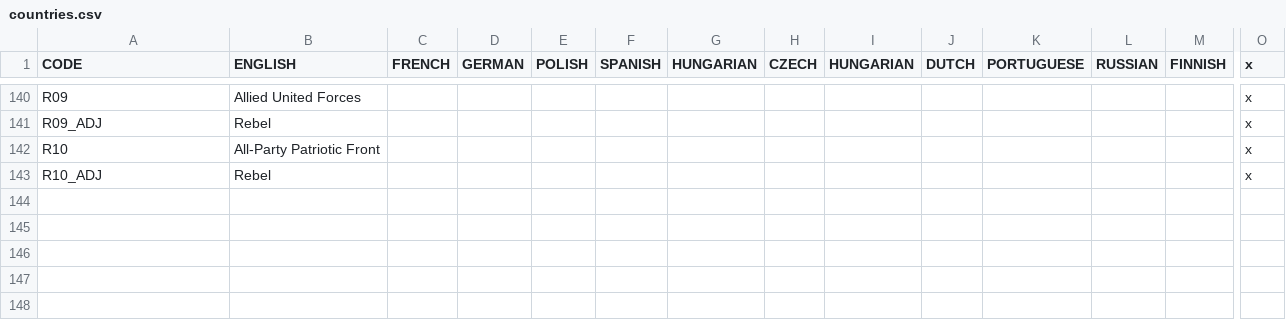
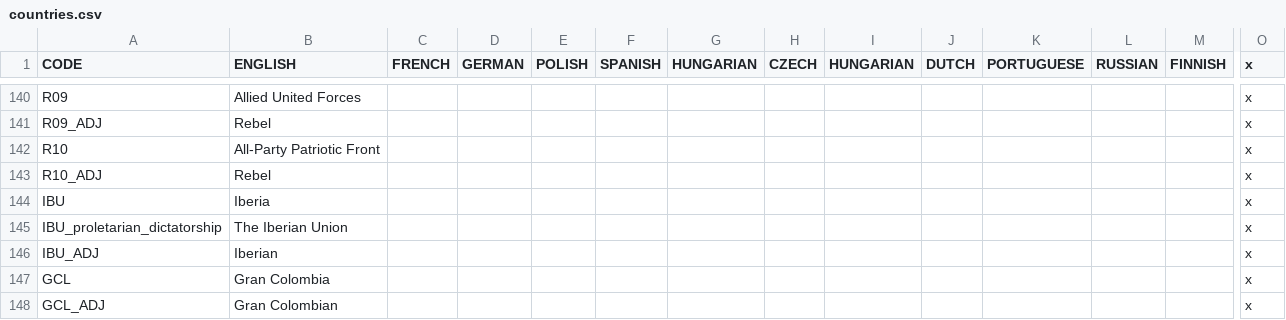
Before and after one commit to settintotrieste/Victoria-2-Cold-War-Enhancement-Mod-CWE, a CSV file: CWE/localisation/countries.csv, drawn as a sheet; only a part is shown, gaps mark what is left out; rows hold the shown columns only; the diff names each change by its address in the sheet, - before the commit and + after, or states it on an @@ line.

```diff
--- a/CWE/localisation/countries.csv
+++ b/CWE/localisation/countries.csv
+row 144: IBU | Iberia |  |  |  |  |  |  |  |  |  |  |  | x
+row 145: IBU_proletarian_dictatorship | The Iberian Union |  |  |  |  |  |  |  |  |  |  |  | x
+row 146: IBU_ADJ | Iberian |  |  |  |  |  |  |  |  |  |  |  | x
+row 147: GCL | Gran Colombia |  |  |  |  |  |  |  |  |  |  |  | x
+row 148: GCL_ADJ | Gran Colombian |  |  |  |  |  |  |  |  |  |  |  | x
```
Also changed, not shown: CWE/localisation/Essential Localisation 2.csv, 49 other files.
